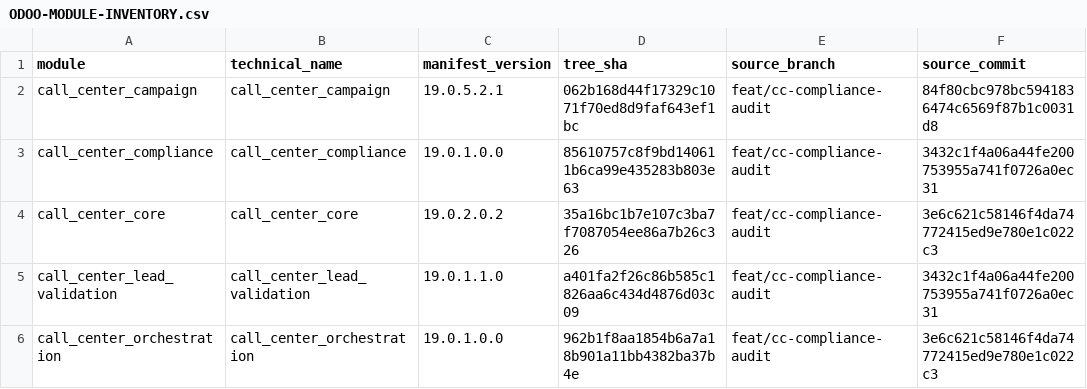
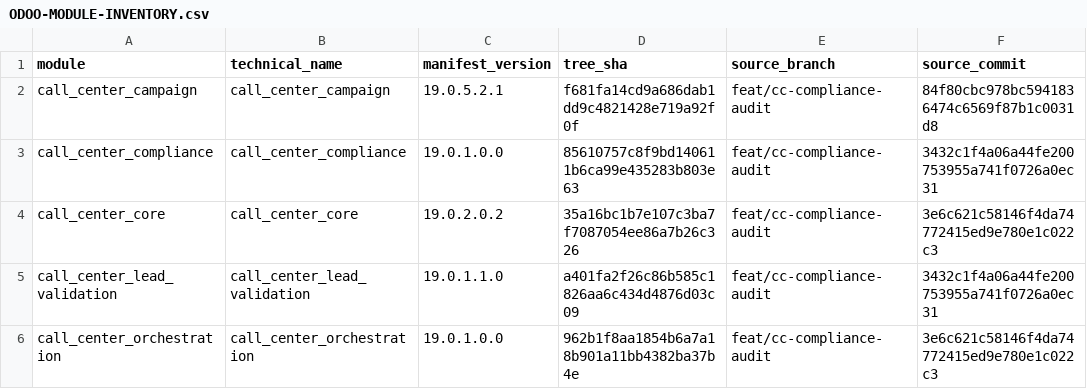
Before and after one commit to appolon1908-hue/Odoo, a CSV file: docs/reconciliation/ODOO-MODULE-INVENTORY.csv, drawn as a sheet; only a part is shown; the diff names each change by its address in the sheet, - before the commit and + after, or states it on an @@ line.

Commit message:
docs(reconcile): refresh outbox tree evidence

```diff
--- a/docs/reconciliation/ODOO-MODULE-INVENTORY.csv
+++ b/docs/reconciliation/ODOO-MODULE-INVENTORY.csv
-D2 (tree_sha): 062b168d44f17329c1071f70ed8d9faf643ef1bc
+D2 (tree_sha): f681fa14cd9a686dab1dd9c4821428e719a92f0f
```
